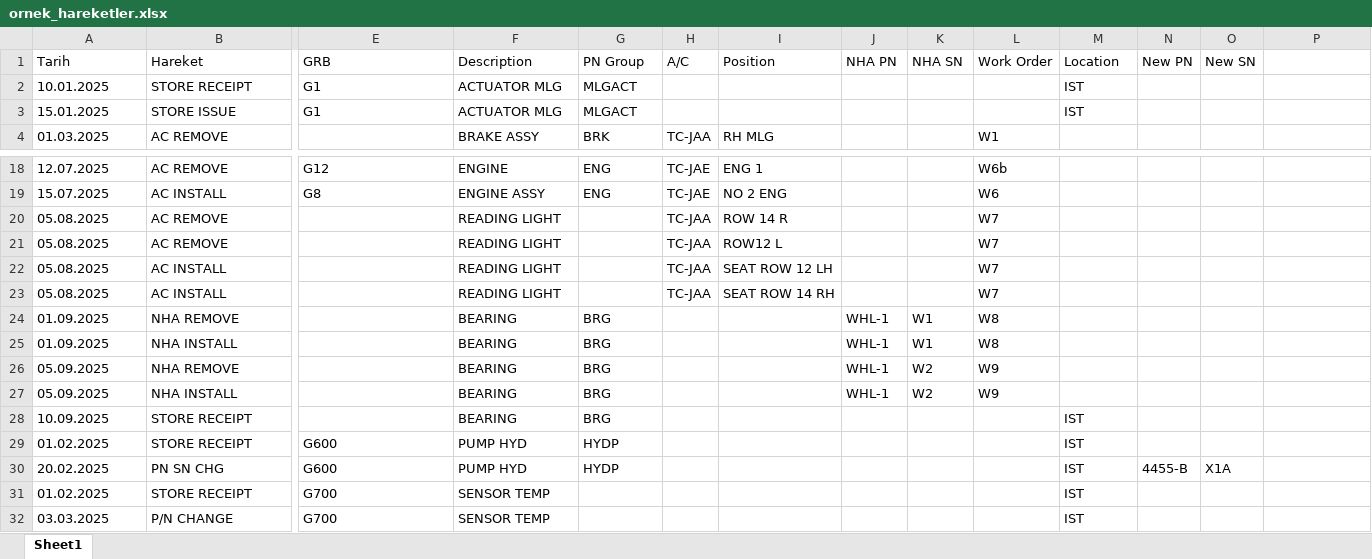
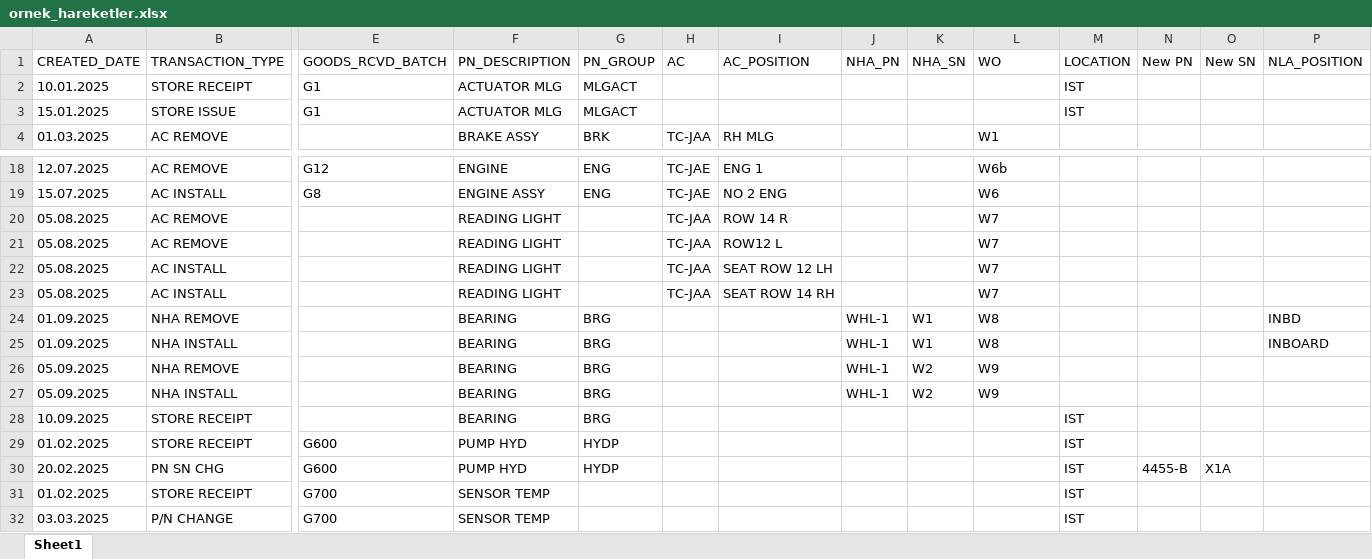
Before and after one commit to TahaS1907/TETS-Portal, an Excel workbook: ornek_veri/ornek_hareketler.xlsx, sheet Sheet1, drawn as a sheet; only a part is shown, gaps mark what is left out; values as stored, in another font and other column widths than the file's, no borders; removed rows and columns are numbered as before the commit, all else as after; rows hold the shown columns only; the diff names each change by its address in the sheet, - before the commit and + after, or states it on an @@ line.

```diff
--- a/ornek_veri/ornek_hareketler.xlsx (sheet Sheet1)
+++ b/ornek_veri/ornek_hareketler.xlsx (sheet Sheet1)
-row 1: Tarih | Hareket | GRB | Description | PN Group | A/C | Position | NHA PN | NHA SN | Work Order | Location | New PN | New SN
+row 1: CREATED_DATE | TRANSACTION_TYPE | GOODS_RCVD_BATCH | PN_DESCRIPTION | PN_GROUP | AC | AC_POSITION | NHA_PN | NHA_SN | WO | LOCATION | New PN | New SN | NLA_POSITION
-P24: (empty)
+P24: INBD
-P25: (empty)
+P25: INBOARD
```
Also changed, not shown: ornek_veri/ornek_fa_listesi.xlsx, 6 other files.
